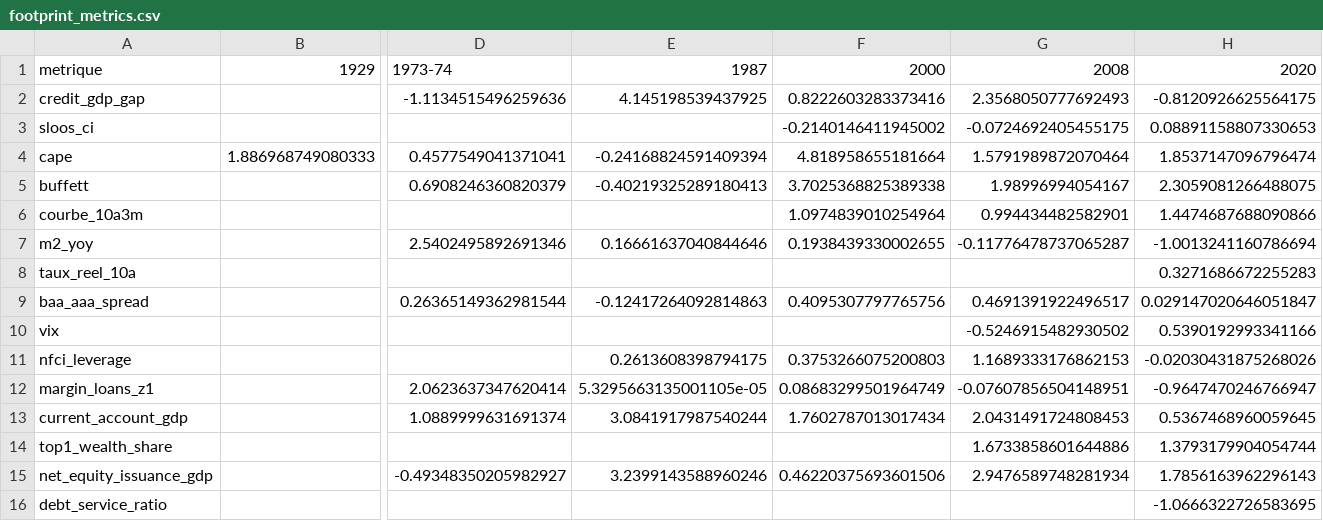
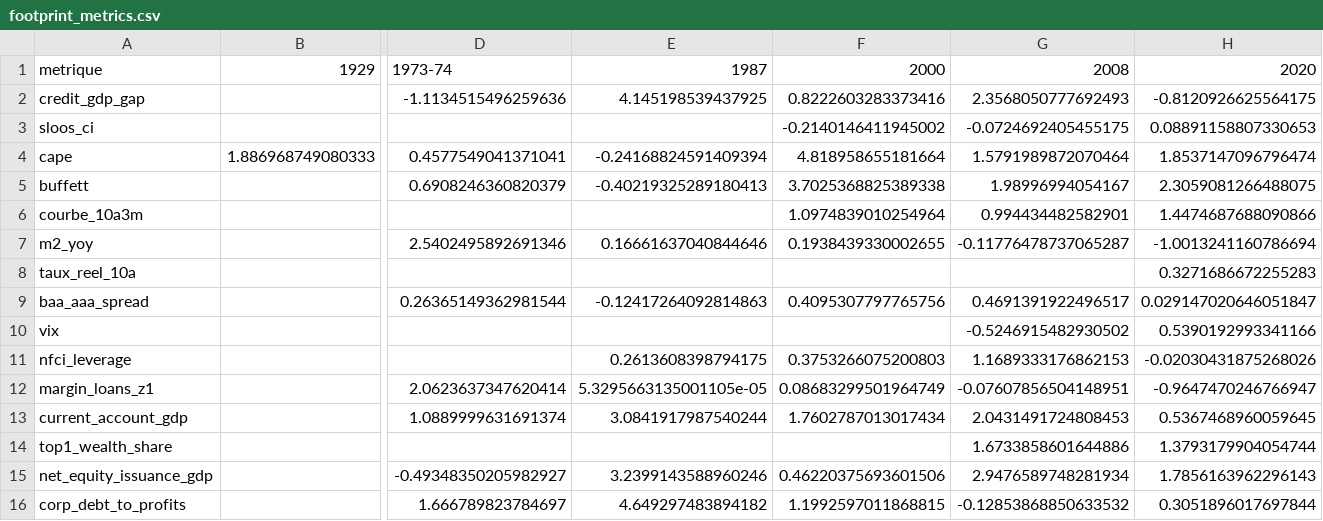
Before and after one commit to Akiravince/vigilance-pre-krach, a CSV file: output/footprint_metrics.csv, drawn as a sheet; only a part is shown, gaps mark what is left out; removed rows and columns are numbered as before the commit, all else as after; rows hold the shown columns only; the diff names each change by its address in the sheet, - before the commit and + after, or states it on an @@ line.

```diff
--- a/output/footprint_metrics.csv
+++ b/output/footprint_metrics.csv
-row 16: debt_service_ratio |  |  |  |  |  | -1.0666322726583695
+row 16: corp_debt_to_profits |  | 1.666789823784697 | 4.649297483894182 | 1.1992597011868815 | -0.12853868850633532 | 0.3051896017697844
```
Also changed, not shown: data/history/composite.csv, output/footprint_signes.csv, 9 other files.
